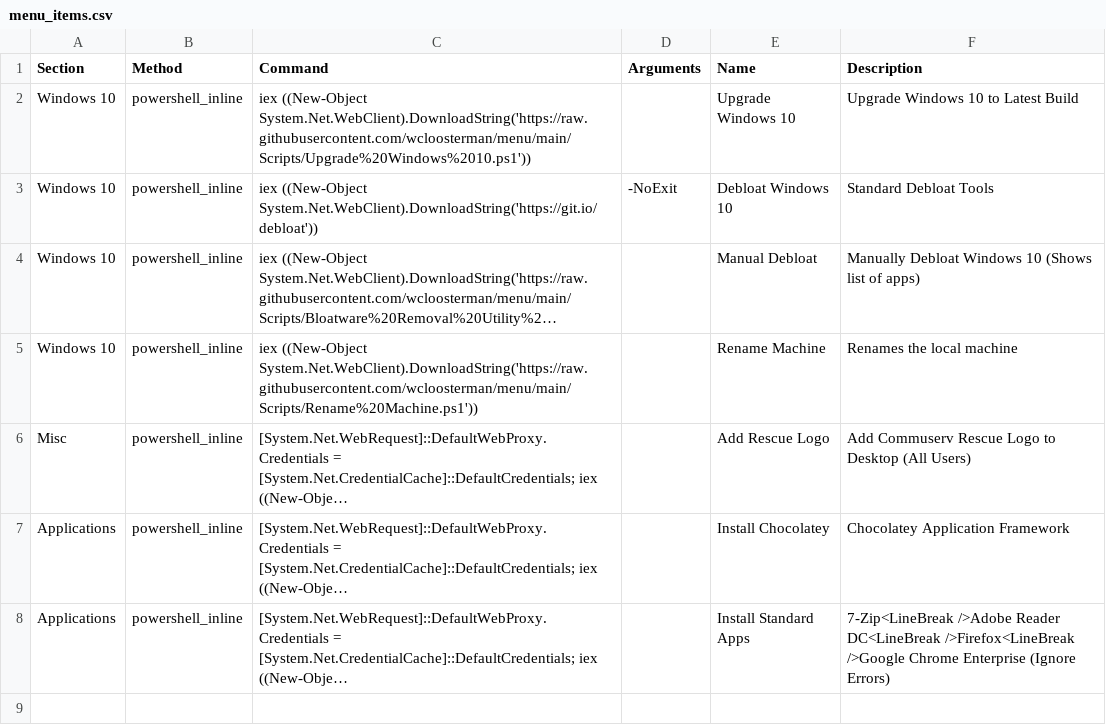
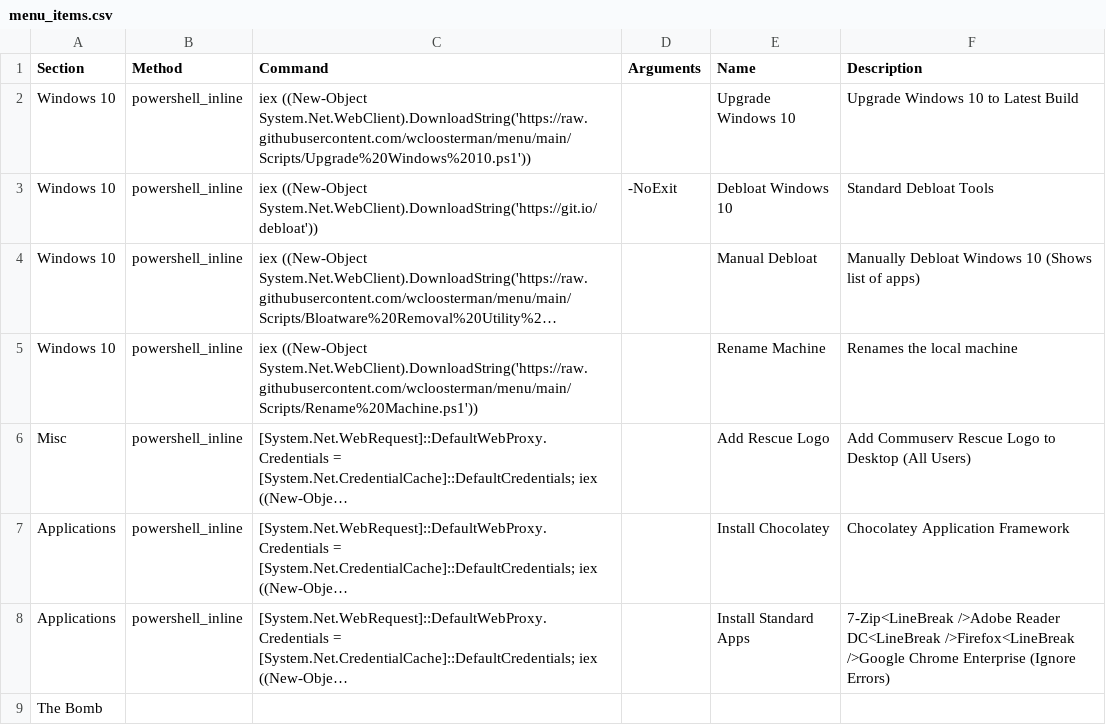
Before and after one commit to wcloosterman/menu, a CSV file: menu_items.csv, drawn as a sheet; long unchanged cells end in …; the diff names each change by its address in the sheet, - before the commit and + after, or states it on an @@ line.

Commit message:
Update menu_items.csv

```diff
--- a/menu_items.csv
+++ b/menu_items.csv
+row 9: The Bomb
```
